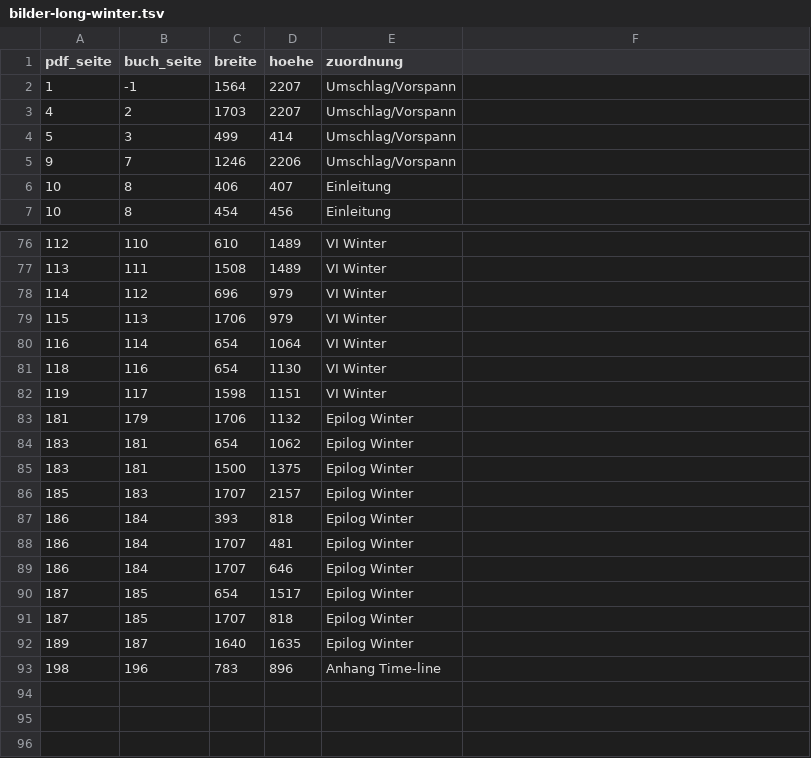
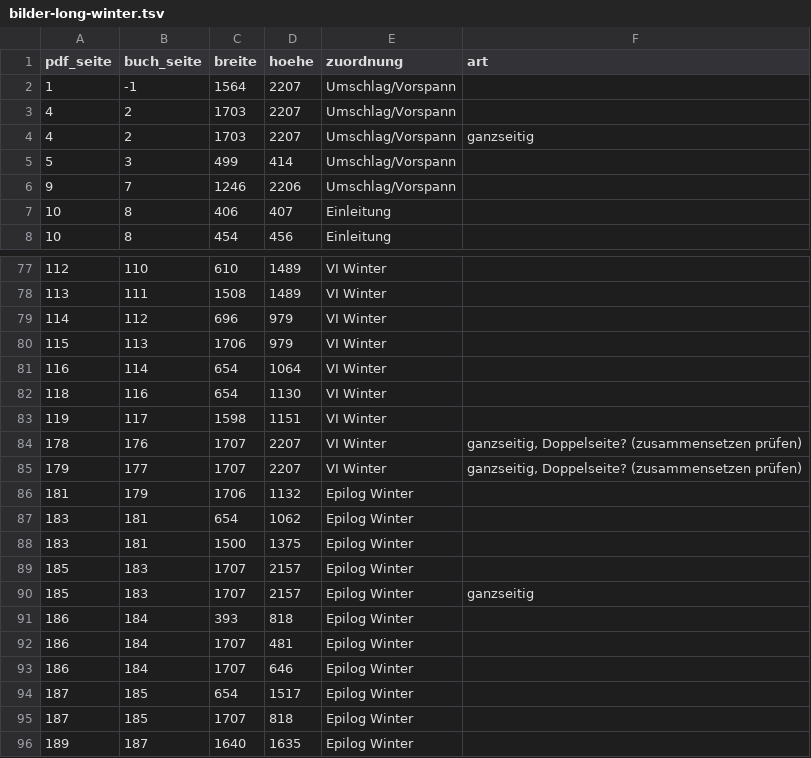
Before and after one commit to einmoritz-spec/Spielleitertool, a TSV file: plan/household/bilder-long-winter.tsv, drawn as a sheet; only a part is shown, gaps mark what is left out; the shorter side is filled out with more unchanged rows; the diff names each change by its address in the sheet, - before the commit and + after, or states it on an @@ line.

```diff
--- a/plan/household/bilder-long-winter.tsv
+++ b/plan/household/bilder-long-winter.tsv
-F1: (empty)
+F1: art
+row 4: 4 | 2 | 1703 | 2207 | Umschlag/Vorspann | ganzseitig
+row 84: 178 | 176 | 1707 | 2207 | VI Winter | ganzseitig, Doppelseite? (zusammensetzen prüfen)
+row 85: 179 | 177 | 1707 | 2207 | VI Winter | ganzseitig, Doppelseite? (zusammensetzen prüfen)
+row 90: 185 | 183 | 1707 | 2157 | Epilog Winter | ganzseitig
```
Also changed, not shown: plan/household/bilder-fragile-peace.tsv, plan/household/bilder-garten.tsv, 3 other files.
